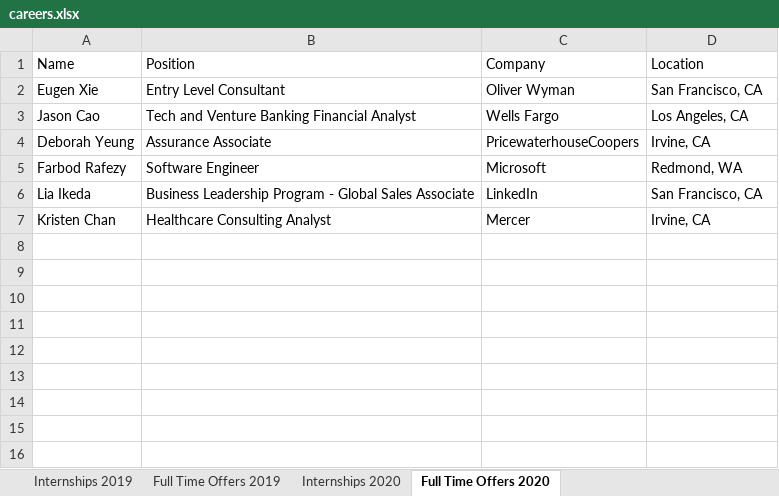
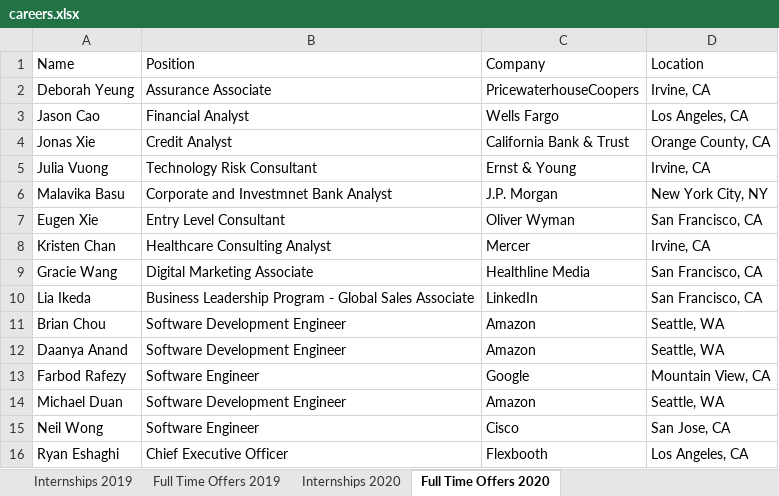
Before and after one commit to dspuci/dspuci-website-gatsby, an Excel workbook: src/data/careers.xlsx, sheet Full Time Offers 2020, drawn as a sheet; values as stored, in another font and other column widths than the file's, no borders; removed rows and columns are numbered as before the commit, all else as after; the diff names each change by its address in the sheet, - before the commit and + after, or states it on an @@ line.

```diff
--- a/src/data/careers.xlsx (sheet Full Time Offers 2020)
+++ b/src/data/careers.xlsx (sheet Full Time Offers 2020)
@@ row 4 moved to row 2: Deborah Yeung @@
+row 3: Jason Cao | Financial Analyst | Wells Fargo | Los Angeles, CA
+row 4: Jonas Xie | Credit Analyst | California Bank & Trust | Orange County, CA
+row 5: Julia Vuong | Technology Risk Consultant | Ernst & Young | Irvine, CA
+row 6: Malavika Basu | Corporate and Investmnet Bank Analyst | J.P. Morgan | New York City, NY
-row 3: Jason Cao | Tech and Venture Banking Financial Analyst | Wells Fargo | Los Angeles, CA
-row 5: Farbod Rafezy | Software Engineer | Microsoft | Redmond, WA
@@ row 7 moved to row 8: Kristen Chan @@
+row 9: Gracie Wang | Digital Marketing Associate | Healthline Media | San Francisco, CA
+row 11: Brian Chou | Software Development Engineer | Amazon | Seattle, WA
+row 12: Daanya Anand | Software Development Engineer | Amazon | Seattle, WA
+row 13: Farbod Rafezy | Software Engineer | Google | Mountain View, CA
+row 14: Michael Duan | Software Development Engineer | Amazon | Seattle, WA
+row 15: Neil Wong | Software Engineer | Cisco | San Jose, CA
+row 16: Ryan Eshaghi | Chief Executive Officer | Flexbooth | Los Angeles, CA
```
Also changed, not shown: sheet Internships 2020, 2 other files.
